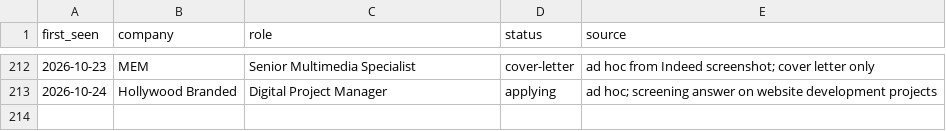
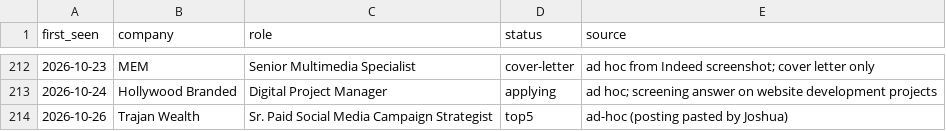
Before and after one commit to jchappellmedia/hydration-tracker, a CSV file: Job Hunt 2026/_system/seen-jobs.csv, drawn as a sheet; only a part is shown, gaps mark what is left out; the diff names each change by its address in the sheet, - before the commit and + after, or states it on an @@ line.

```diff
--- a/Job Hunt 2026/_system/seen-jobs.csv
+++ b/Job Hunt 2026/_system/seen-jobs.csv
+row 214: 2026-10-26 | Trajan Wealth | Sr. Paid Social Media Campaign Strategist | top5 | ad-hoc (posting pasted by Joshua)
```
Also changed, not shown: applications/_tracker.csv, 18 other files.
